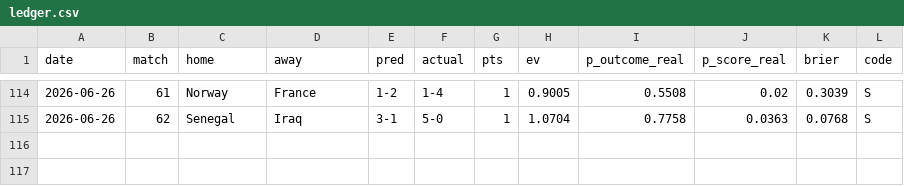
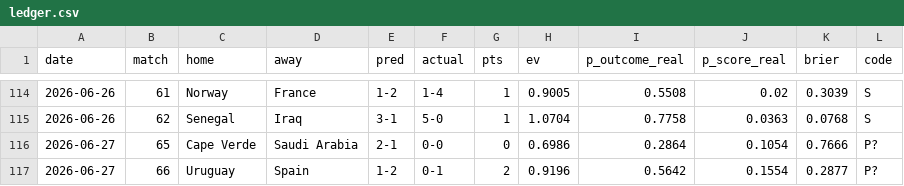
Before and after one commit to avraltod/worldcup-prophet, a CSV file: experiment/ledger.csv, drawn as a sheet; only a part is shown, gaps mark what is left out; the diff names each change by its address in the sheet, - before the commit and + after, or states it on an @@ line.

```diff
--- a/experiment/ledger.csv
+++ b/experiment/ledger.csv
+row 116: 2026-06-27 | 65 | Cape Verde | Saudi Arabia | 2-1 | 0-0 | 0 | 0.6986 | 0.2864 | 0.1054 | 0.7666 | P?
+row 117: 2026-06-27 | 66 | Uruguay | Spain | 1-2 | 0-1 | 2 | 0.9196 | 0.5642 | 0.1554 | 0.2877 | P?
```
Also changed, not shown: 40 other files.
